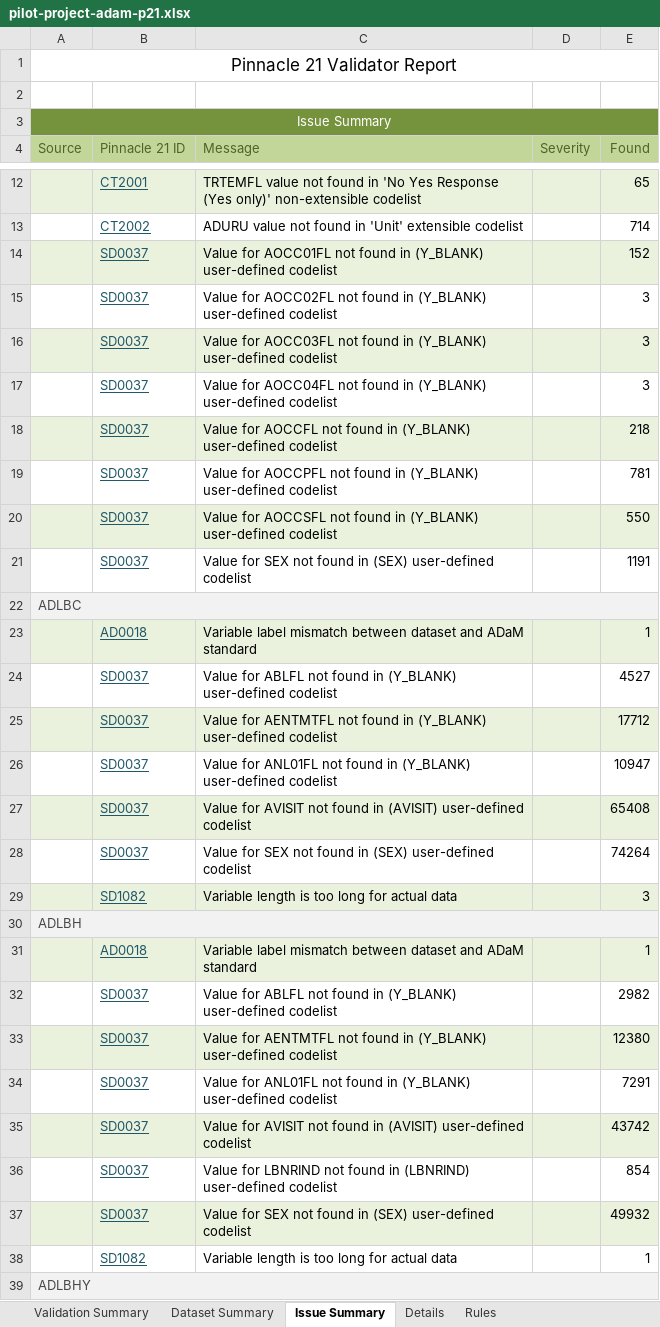
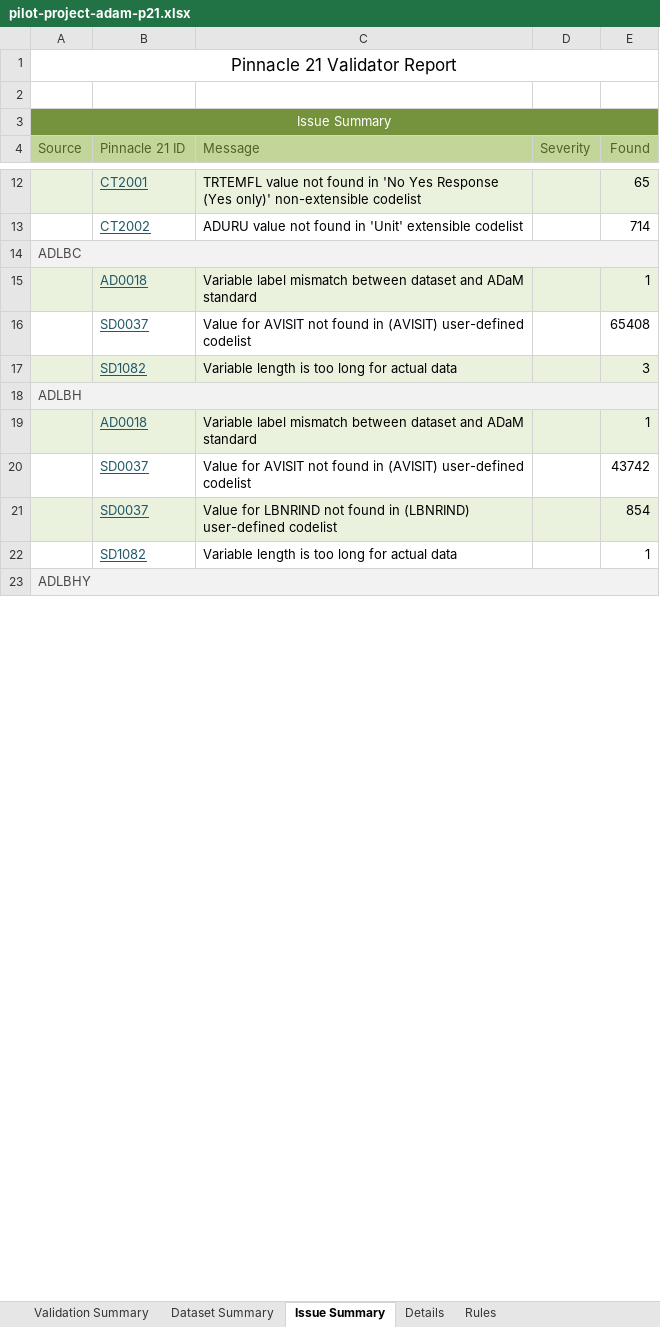
Before and after one commit to MiBiMiFlo/cdisc-data-examples, an Excel workbook: sdtm-adam-pilot-project/adam/pilot-project-adam-p21.xlsx, sheet Issue Summary, drawn as a sheet; only a part is shown, gaps mark what is left out; values as stored, in another font and other column widths than the file's, no borders; removed rows and columns are numbered as before the commit, all else as after; the diff covers the shown part only; the diff names each change by its address in the sheet, - before the commit and + after, or states it on an @@ line.

Commit message:
Recreated the report for updated define.xml

```diff
--- a/sdtm-adam-pilot-project/adam/pilot-project-adam-p21.xlsx (sheet Issue Summary)
+++ b/sdtm-adam-pilot-project/adam/pilot-project-adam-p21.xlsx (sheet Issue Summary)
-row 14:  | SD0037 | Value for AOCC01FL not found in (Y_BLANK) user-defined codelist |  | 152
-row 15:  | SD0037 | Value for AOCC02FL not found in (Y_BLANK) user-defined codelist |  | 3
-row 16:  | SD0037 | Value for AOCC03FL not found in (Y_BLANK) user-defined codelist |  | 3
-row 17:  | SD0037 | Value for AOCC04FL not found in (Y_BLANK) user-defined codelist |  | 3
-row 18:  | SD0037 | Value for AOCCFL not found in (Y_BLANK) user-defined codelist |  | 218
-row 19:  | SD0037 | Value for AOCCPFL not found in (Y_BLANK) user-defined codelist |  | 781
-row 20:  | SD0037 | Value for AOCCSFL not found in (Y_BLANK) user-defined codelist |  | 550
-row 21:  | SD0037 | Value for SEX not found in (SEX) user-defined codelist |  | 1191
-row 24:  | SD0037 | Value for ABLFL not found in (Y_BLANK) user-defined codelist |  | 4527
-row 25:  | SD0037 | Value for AENTMTFL not found in (Y_BLANK) user-defined codelist |  | 17712
-row 26:  | SD0037 | Value for ANL01FL not found in (Y_BLANK) user-defined codelist |  | 10947
-A16:E16 fill: #EAF1DD
+A16:E16 fill: none
-row 28:  | SD0037 | Value for SEX not found in (SEX) user-defined codelist |  | 74264
-row 32:  | SD0037 | Value for ABLFL not found in (Y_BLANK) user-defined codelist |  | 2982
-row 33:  | SD0037 | Value for AENTMTFL not found in (Y_BLANK) user-defined codelist |  | 12380
-row 34:  | SD0037 | Value for ANL01FL not found in (Y_BLANK) user-defined codelist |  | 7291
-A20:E20 fill: #EAF1DD
+A20:E20 fill: none
-A21:E21 fill: none
+A21:E21 fill: #EAF1DD
-row 37:  | SD0037 | Value for SEX not found in (SEX) user-defined codelist |  | 49932
```
Also changed, not shown: 18 removed rows and cell formats elsewhere in this sheet, sheet Details, sheet Validation Summary.
